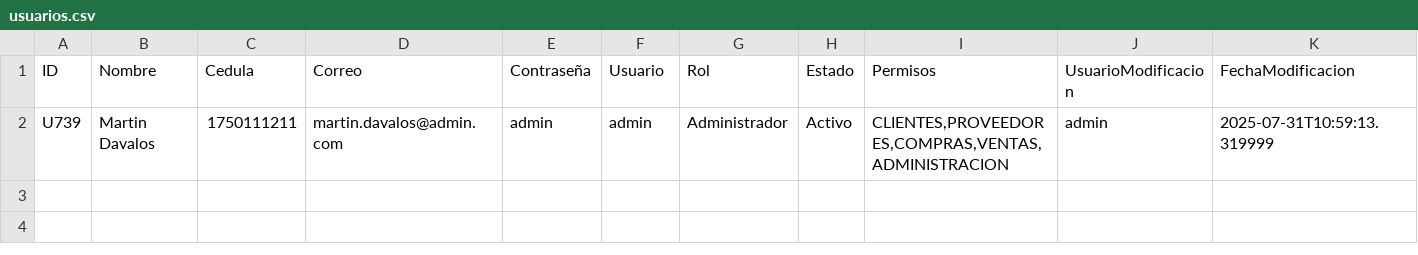
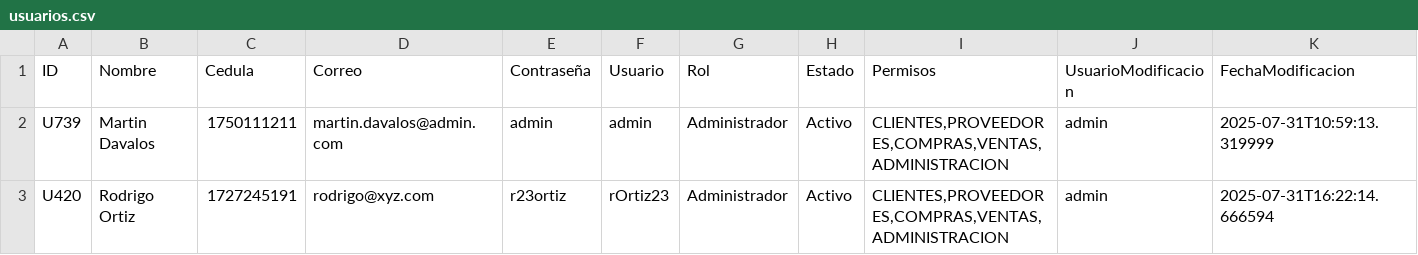
Before and after one commit to AlexanderRosas/SGEF_PetalEX_V_09, a CSV file: data/usuarios.csv, drawn as a sheet; the diff names each change by its address in the sheet, - before the commit and + after, or states it on an @@ line.

Commit message:
data uptdate

```diff
--- a/data/usuarios.csv
+++ b/data/usuarios.csv
+row 3: U420 | Rodrigo Ortiz | 1727245191 | rodrigo@xyz.com | r23ortiz | rOrtiz23 | Administrador | Activo | CLIENTES,PROVEEDORES,COMPRAS,VENTAS,ADMINISTRACION | admin | 2025-07-31T16:22:14.666594
```
